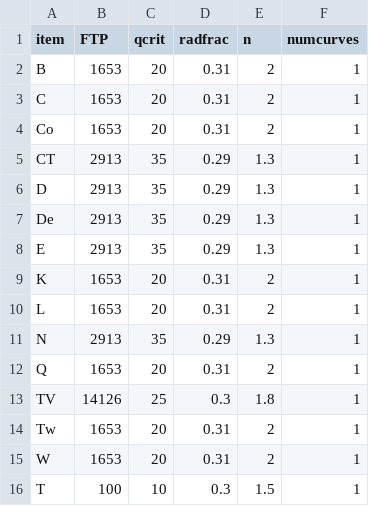
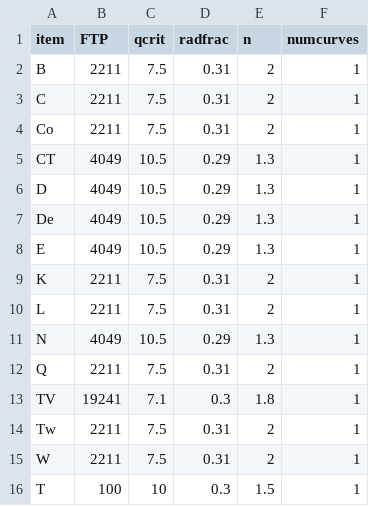
Before and after one commit to tbuffington7/hybrid_fire_model, a CSV file: flashover/items/iteminfo.csv, drawn as a sheet.

```diff
--- a/flashover/items/iteminfo.csv
+++ b/flashover/items/iteminfo.csv
@@ -1,16 +1,16 @@
 item,FTP,qcrit,radfrac,n,numcurves
-B,1653,20,0.31,2,1
-C,1653,20,0.31,2,1
-Co,1653,20,0.31,2,1
-CT,2913,35,0.29,1.3,1
-D,2913,35,0.29,1.3,1
-De,2913,35,0.29,1.3,1
-E,2913,35,0.29,1.3,1
-K,1653,20,0.31,2,1
-L,1653,20,0.31,2,1
-N,2913,35,0.29,1.3,1
-Q,1653,20,0.31,2,1
-TV,14126,25,0.3,1.8,1
-Tw,1653,20,0.31,2,1
-W,1653,20,0.31,2,1
+B,2211,7.5,0.31,2,1
+C,2211,7.5,0.31,2,1
+Co,2211,7.5,0.31,2,1
+CT,4049,10.5,0.29,1.3,1
+D,4049,10.5,0.29,1.3,1
+De,4049,10.5,0.29,1.3,1
+E,4049,10.5,0.29,1.3,1
+K,2211,7.5,0.31,2,1
+L,2211,7.5,0.31,2,1
+N,4049,10.5,0.29,1.3,1
+Q,2211,7.5,0.31,2,1
+TV,19241,7.1,0.3,1.8,1
+Tw,2211,7.5,0.31,2,1
+W,2211,7.5,0.31,2,1
 T,100,10,0.3,1.5,1
```
Also changed, not shown: 6 other files.
